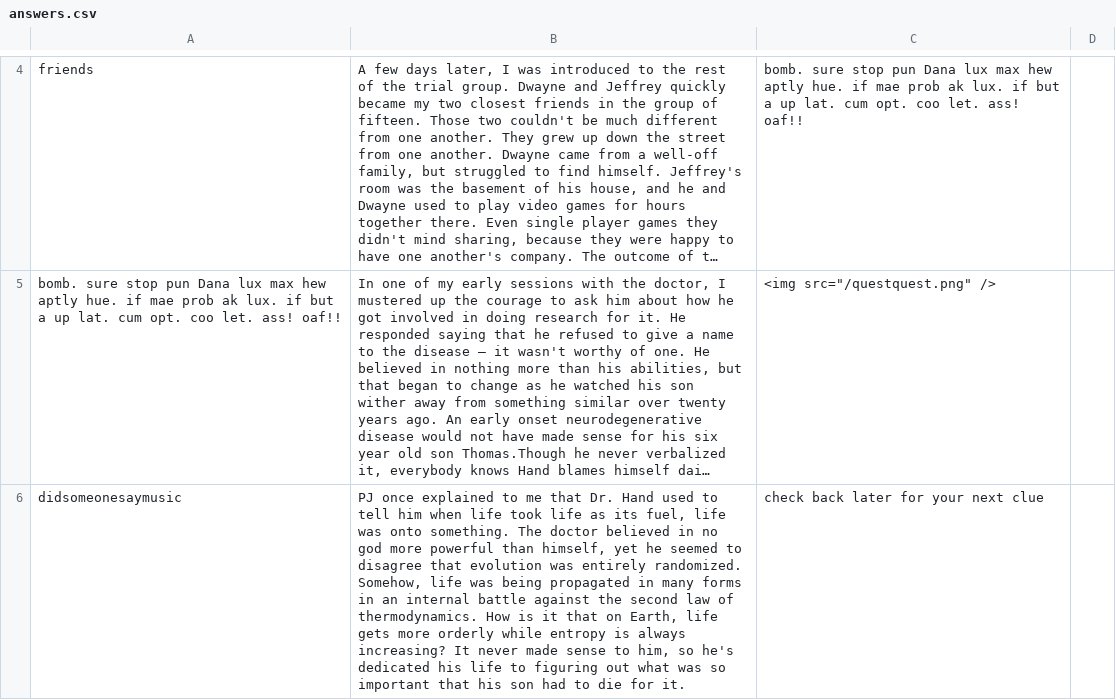
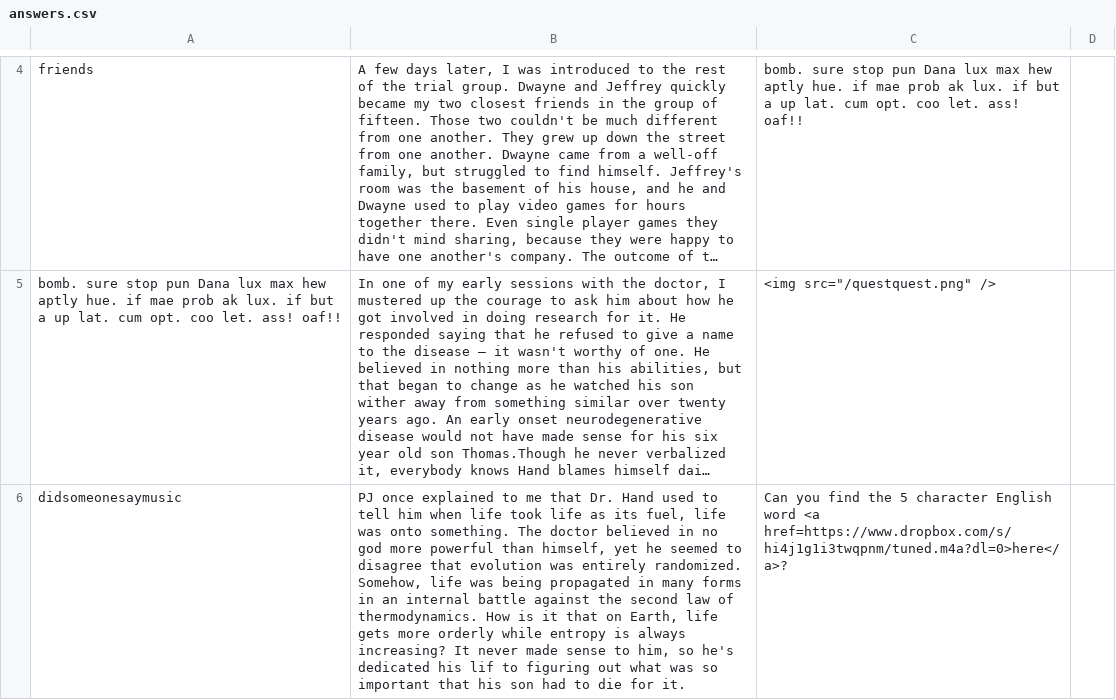
Before and after one commit to eurbs/ntbdth_web, a CSV file: app/answers.csv, drawn as a sheet; only a part is shown, gaps mark what is left out; long unchanged cells end in …; the diff covers the shown part only; the diff names each change by its address in the sheet, - before the commit and + after, or states it on an @@ line.

Commit message:
added clues for facethemusic, streetsigns, and eatyourwaytoasolution

```diff
--- a/app/answers.csv
+++ b/app/answers.csv
-B6: …dedicated his life to figuring…
+B6: …dedicated his lif to figuring…
-C6: check back later for your next clue
+C6: Can you find the 5 character English word <a href=https://www.dropbox.com/s/hi4j1g1i3twqpnm/tuned.m4a?dl=0>here</a>?
```
Also changed, not shown: 3 added rows elsewhere in this file, 1 other file.
